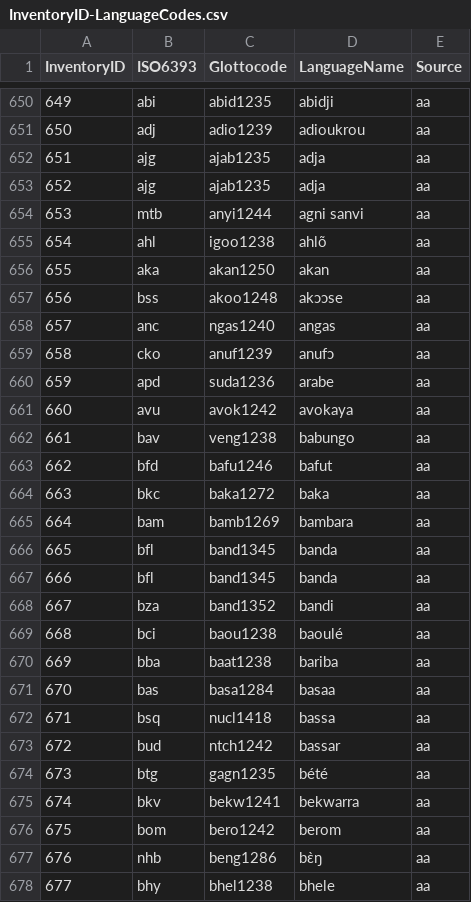
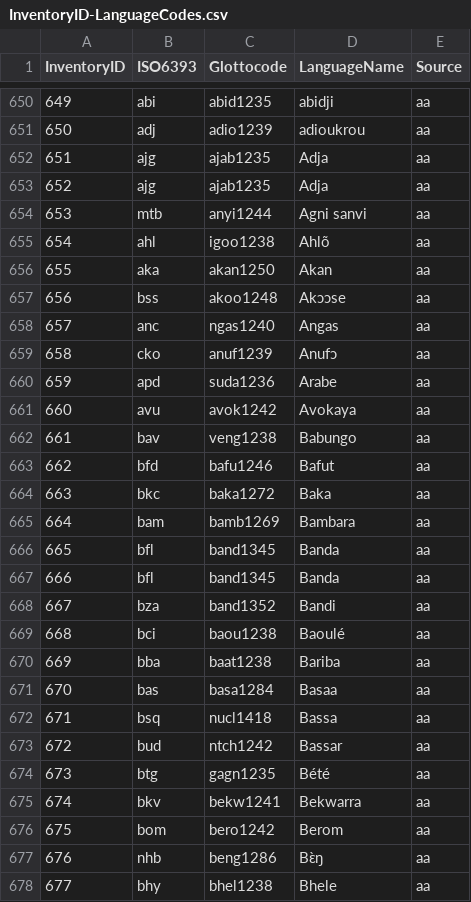
Before and after one commit to phoible/dev, a CSV file: mappings/InventoryID-LanguageCodes.csv, drawn as a sheet; only a part is shown, gaps mark what is left out; the diff covers the shown part only.

```diff
--- a/mappings/InventoryID-LanguageCodes.csv
+++ b/mappings/InventoryID-LanguageCodes.csv
@@ -651,28 +651,28 @@
 650,"adj","adio1239","adioukrou","aa"
-651,"ajg","ajab1235","adja","aa"
-652,"ajg","ajab1235","adja","aa"
-653,"mtb","anyi1244","agni sanvi","aa"
-654,"ahl","igoo1238","ahlõ","aa"
-655,"aka","akan1250","akan","aa"
-656,"bss","akoo1248","akɔɔse","aa"
-657,"anc","ngas1240","angas","aa"
-658,"cko","anuf1239","anufɔ","aa"
-659,"apd","suda1236","arabe","aa"
-660,"avu","avok1242","avokaya","aa"
-661,"bav","veng1238","babungo","aa"
-662,"bfd","bafu1246","bafut","aa"
-663,"bkc","baka1272","baka","aa"
-664,"bam","bamb1269","bambara","aa"
-665,"bfl","band1345","banda","aa"
-666,"bfl","band1345","banda","aa"
-667,"bza","band1352","bandi","aa"
-668,"bci","baou1238","baoulé","aa"
-669,"bba","baat1238","bariba","aa"
-670,"bas","basa1284","basaa","aa"
-671,"bsq","nucl1418","bassa","aa"
-672,"bud","ntch1242","bassar","aa"
-673,"btg","gagn1235","bété","aa"
-674,"bkv","bekw1241","bekwarra","aa"
-675,"bom","bero1242","berom","aa"
-676,"nhb","beng1286","bɛ̀ŋ","aa"
-677,"bhy","bhel1238","bhele","aa"
+651,"ajg","ajab1235","Adja","aa"
+652,"ajg","ajab1235","Adja","aa"
+653,"mtb","anyi1244","Agni sanvi","aa"
+654,"ahl","igoo1238","Ahlõ","aa"
+655,"aka","akan1250","Akan","aa"
+656,"bss","akoo1248","Akɔɔse","aa"
+657,"anc","ngas1240","Angas","aa"
+658,"cko","anuf1239","Anufɔ","aa"
+659,"apd","suda1236","Arabe","aa"
+660,"avu","avok1242","Avokaya","aa"
+661,"bav","veng1238","Babungo","aa"
+662,"bfd","bafu1246","Bafut","aa"
+663,"bkc","baka1272","Baka","aa"
+664,"bam","bamb1269","Bambara","aa"
+665,"bfl","band1345","Banda","aa"
+666,"bfl","band1345","Banda","aa"
+667,"bza","band1352","Bandi","aa"
+668,"bci","baou1238","Baoulé","aa"
+669,"bba","baat1238","Bariba","aa"
+670,"bas","basa1284","Basaa","aa"
+671,"bsq","nucl1418","Bassa","aa"
+672,"bud","ntch1242","Bassar","aa"
+673,"btg","gagn1235","Bété","aa"
+674,"bkv","bekw1241","Bekwarra","aa"
+675,"bom","bero1242","Berom","aa"
+676,"nhb","beng1286","Bɛ̀ŋ","aa"
+677,"bhy","bhel1238","Bhele","aa"
```
Also changed, not shown: 173 edited cells elsewhere in this file, raw-data/AA/AA_inventories.tsv.
